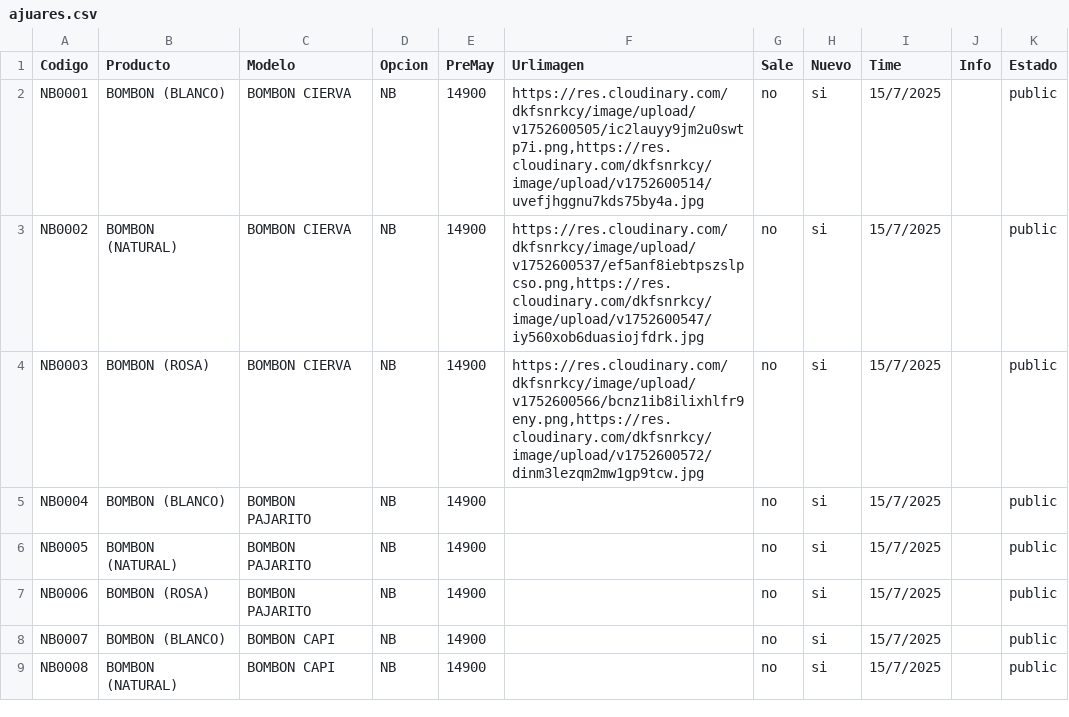
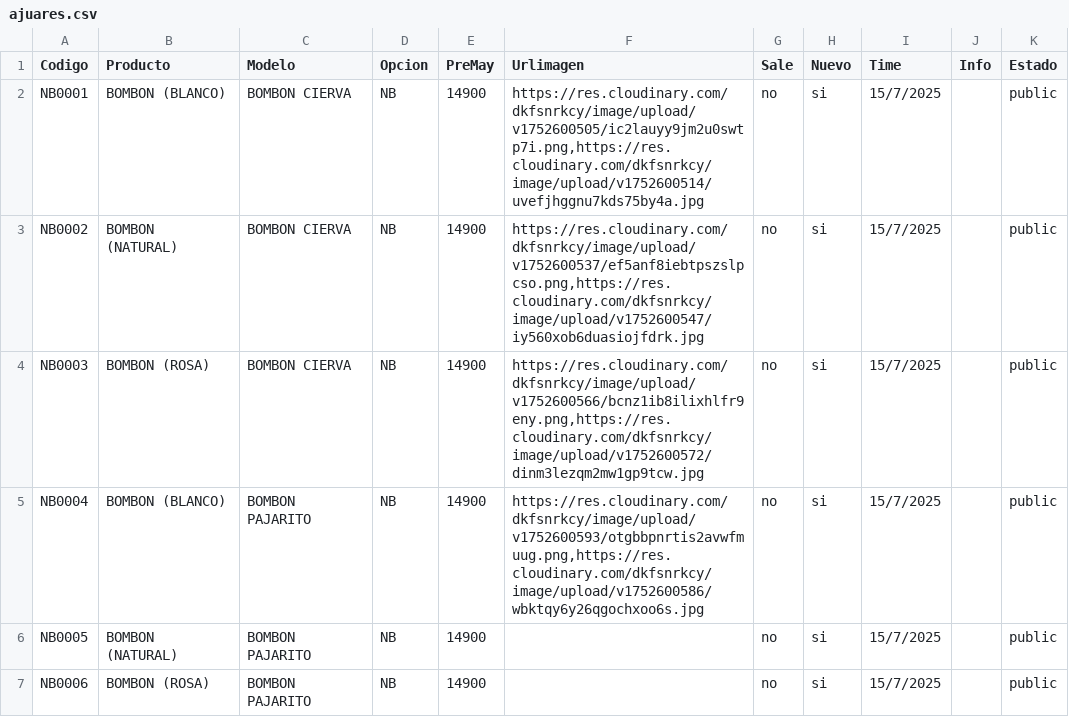
Before and after one commit to Balcaz/verificador-csv, a CSV file: ajuares.csv, drawn as a sheet; only a part is shown; the shorter side is filled out with more unchanged rows.

Commit message:
Actualizo ajuares.csv desde UI

```diff
--- a/ajuares.csv
+++ b/ajuares.csv
@@ -4,3 +4,3 @@ NB0002;BOMBON (NATURAL);BOMBON CIERVA;NB;14900;https://res.cloudinary.com/dkfsnr
 NB0003;BOMBON (ROSA);BOMBON CIERVA;NB;14900;https://res.cloudinary.com/dkfsnrkcy/image/upload/v1752600566/bcnz1ib8ilixhlfr9eny.png,https://res.cloudinary.com/dkfsnrkcy/image/upload/v1752600572/dinm3lezqm2mw1gp9tcw.jpg;no;si;15/7/2025;;public;
-NB0004;BOMBON (BLANCO);BOMBON PAJARITO;NB;14900;;no;si;15/7/2025;;public;
+NB0004;BOMBON (BLANCO);BOMBON PAJARITO;NB;14900;https://res.cloudinary.com/dkfsnrkcy/image/upload/v1752600593/otgbbpnrtis2avwfmuug.png,https://res.cloudinary.com/dkfsnrkcy/image/upload/v1752600586/wbktqy6y26qgochxoo6s.jpg;no;si;15/7/2025;;public;
 NB0005;BOMBON (NATURAL);BOMBON PAJARITO;NB;14900;;no;si;15/7/2025;;public;
```
